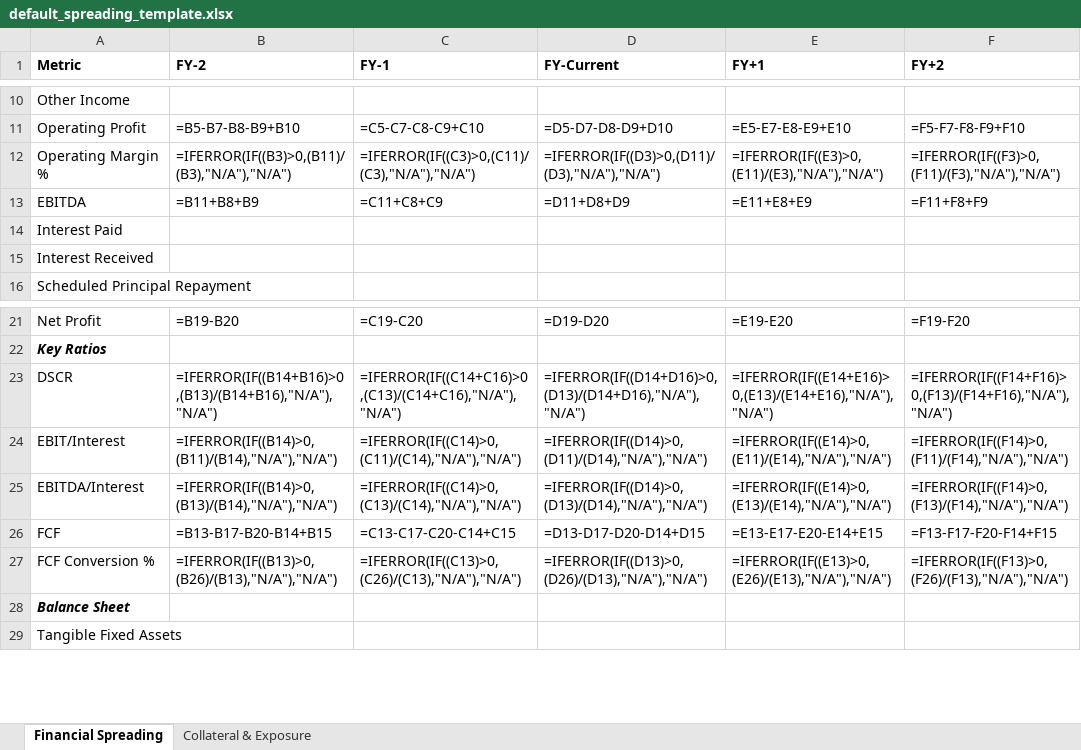
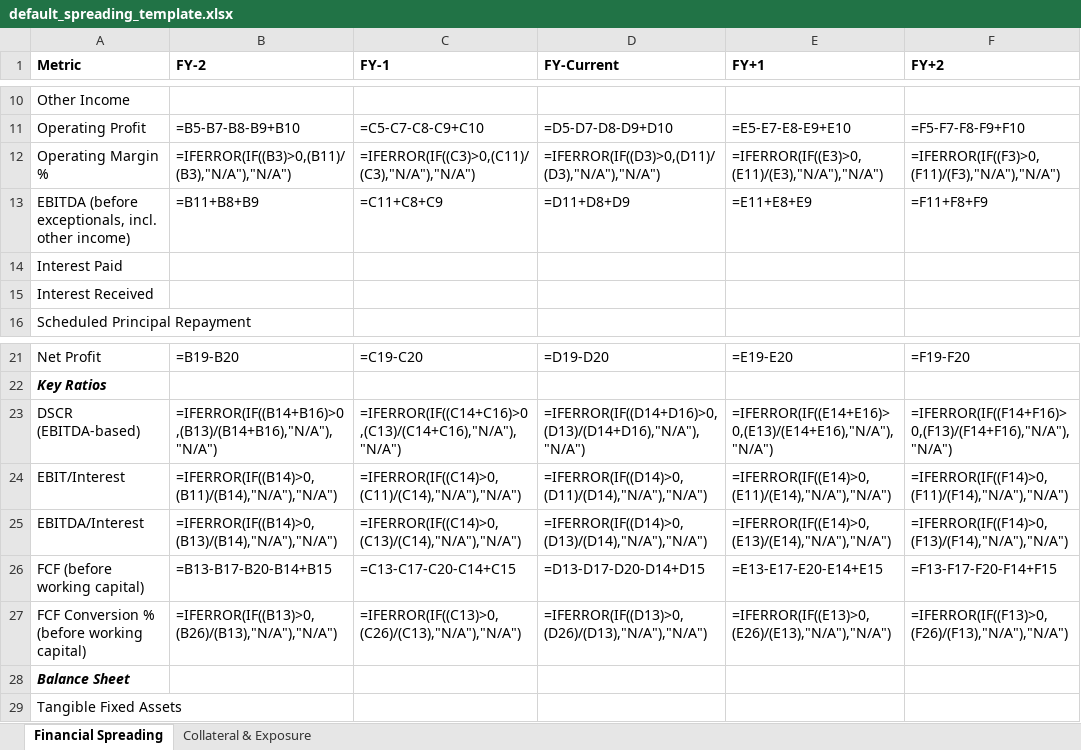
Before and after one commit to ShamikM88/open-cam-framework, an Excel workbook: templates/spreading/default_spreading_template.xlsx, sheet Financial Spreading, drawn as a sheet; only a part is shown, gaps mark what is left out; values as stored, in another font and other column widths than the file's, no borders; formulas without a stored value are shown as written; charts and pictures not drawn; the diff names each change by its address in the sheet, - before the commit and + after, or states it on an @@ line.

```diff
--- a/templates/spreading/default_spreading_template.xlsx (sheet Financial Spreading)
+++ b/templates/spreading/default_spreading_template.xlsx (sheet Financial Spreading)
-A13 (Metric): EBITDA
+A13 (Metric): EBITDA (before exceptionals, incl. other income)
-A23 (Metric): DSCR
+A23 (Metric): DSCR (EBITDA-based)
-A26 (Metric): FCF
+A26 (Metric): FCF (before working capital)
-A27 (Metric): FCF Conversion %
+A27 (Metric): FCF Conversion % (before working capital)
```
Also changed, not shown: 13 other files.
